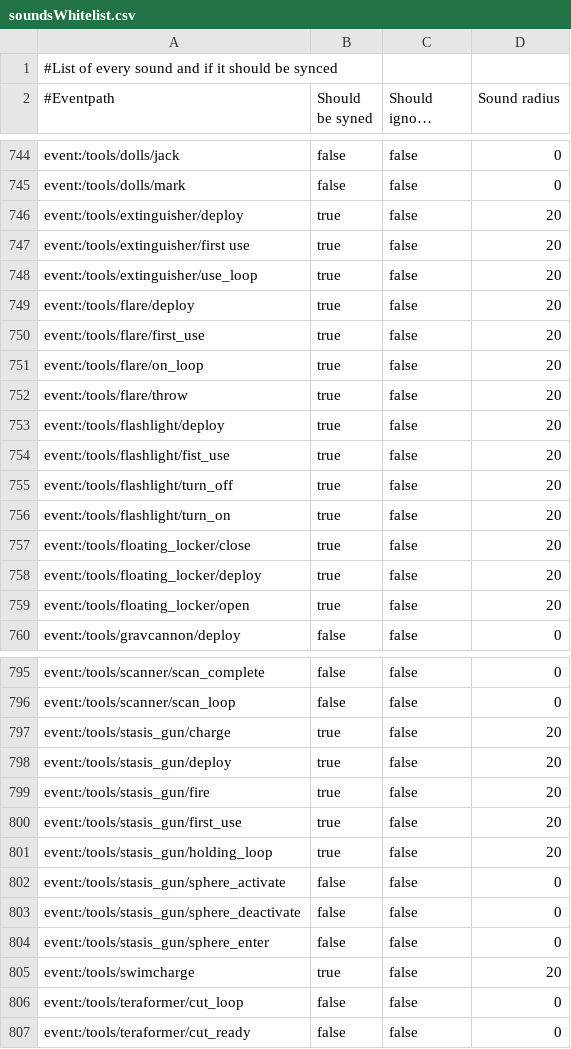
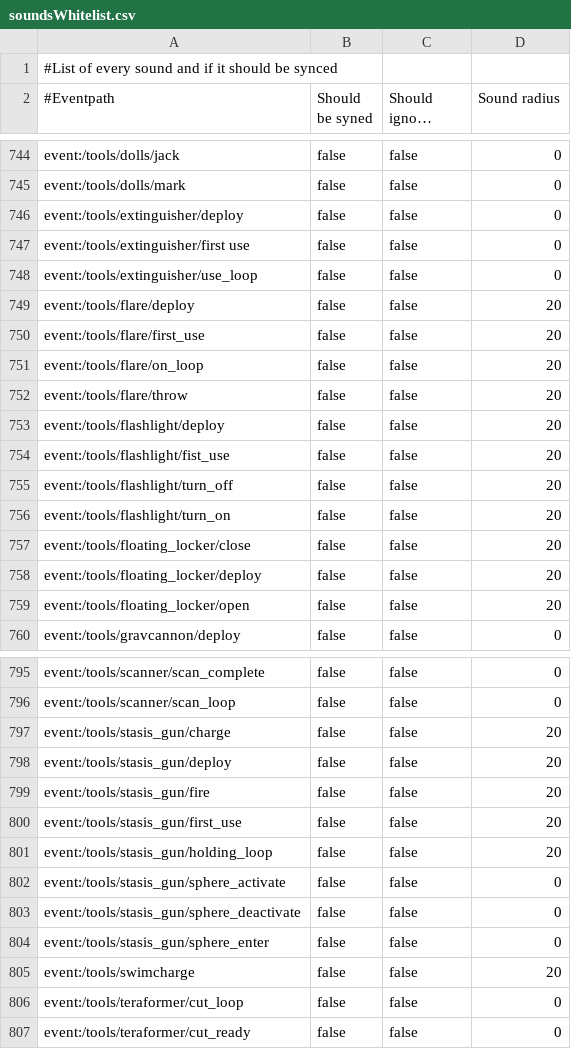
Before and after one commit to SubnauticaNitrox/Nitrox, a CSV file: NitroxClient/Resources/soundsWhitelist.csv, drawn as a sheet; only a part is shown, gaps mark what is left out; long unchanged cells end in …; the diff covers the shown part only.

Commit message:
Fis SoundDebugger and remove tools from sync

```diff
--- a/NitroxClient/Resources/soundsWhitelist.csv
+++ b/NitroxClient/Resources/soundsWhitelist.csv
@@ -745,16 +745,16 @@ event:/tools/dolls/jack;false;false;0
 event:/tools/dolls/mark;false;false;0
-event:/tools/extinguisher/deploy;true;false;20
-event:/tools/extinguisher/first use;true;false;20
-event:/tools/extinguisher/use_loop;true;false;20
-event:/tools/flare/deploy;true;false;20
-event:/tools/flare/first_use;true;false;20
-event:/tools/flare/on_loop;true;false;20
-event:/tools/flare/throw;true;false;20
-event:/tools/flashlight/deploy;true;false;20
-event:/tools/flashlight/fist_use;true;false;20
-event:/tools/flashlight/turn_off;true;false;20
-event:/tools/flashlight/turn_on;true;false;20
-event:/tools/floating_locker/close;true;false;20
-event:/tools/floating_locker/deploy;true;false;20
-event:/tools/floating_locker/open;true;false;20
+event:/tools/extinguisher/deploy;false;false;0
+event:/tools/extinguisher/first use;false;false;0
+event:/tools/extinguisher/use_loop;false;false;0
+event:/tools/flare/deploy;false;false;20
+event:/tools/flare/first_use;false;false;20
+event:/tools/flare/on_loop;false;false;20
+event:/tools/flare/throw;false;false;20
+event:/tools/flashlight/deploy;false;false;20
+event:/tools/flashlight/fist_use;false;false;20
+event:/tools/flashlight/turn_off;false;false;20
+event:/tools/flashlight/turn_on;false;false;20
+event:/tools/floating_locker/close;false;false;20
+event:/tools/floating_locker/deploy;false;false;20
+event:/tools/floating_locker/open;false;false;20
 event:/tools/gravcannon/deploy;false;false;0
@@ -796,7 +796,7 @@ event:/tools/scanner/scan_complete;false;false;0
 event:/tools/scanner/scan_loop;false;false;0
-event:/tools/stasis_gun/charge;true;false;20
-event:/tools/stasis_gun/deploy;true;false;20
-event:/tools/stasis_gun/fire;true;false;20
-event:/tools/stasis_gun/first_use;true;false;20
-event:/tools/stasis_gun/holding_loop;true;false;20
+event:/tools/stasis_gun/charge;false;false;20
+event:/tools/stasis_gun/deploy;false;false;20
+event:/tools/stasis_gun/fire;false;false;20
+event:/tools/stasis_gun/first_use;false;false;20
+event:/tools/stasis_gun/holding_loop;false;false;20
 event:/tools/stasis_gun/sphere_activate;false;false;0
@@ -804,3 +804,3 @@ event:/tools/stasis_gun/sphere_deactivate;false;false;0
 event:/tools/stasis_gun/sphere_enter;false;false;0
-event:/tools/swimcharge;true;false;20
+event:/tools/swimcharge;false;false;20
 event:/tools/teraformer/cut_loop;false;false;0
```
Also changed, not shown: 12 edited cells elsewhere in this file, 1 other file.
